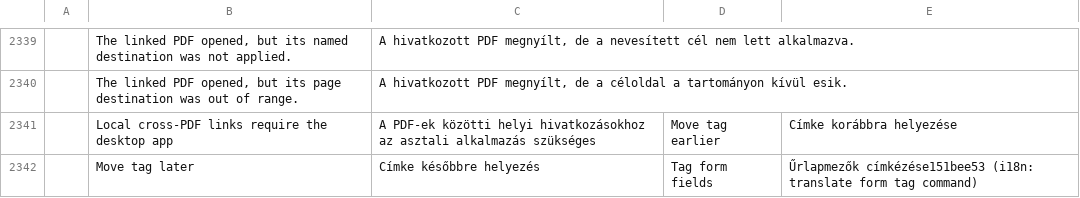
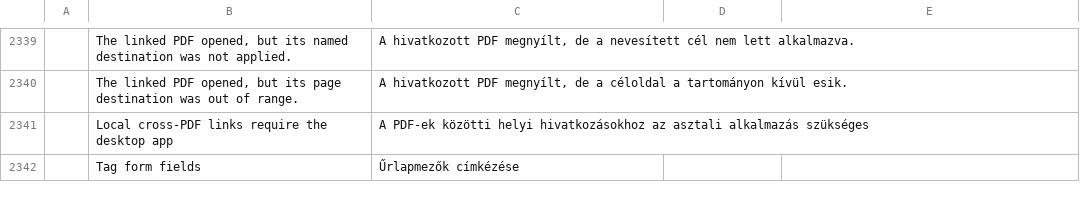
Before and after one commit to OddTony/clone.pdfcraft, a TSV file: crates/ui-egui/src/i18n/hu.tsv, drawn as a sheet; only a part is shown, gaps mark what is left out; removed rows and columns are numbered as before the commit, all else as after; the diff names each change by its address in the sheet, - before the commit and + after, or states it on an @@ line.

```diff
--- a/crates/ui-egui/src/i18n/hu.tsv
+++ b/crates/ui-egui/src/i18n/hu.tsv
-D2341: Move tag earlier
+D2341: (empty)
-E2341: Címke korábbra helyezése
+E2341: (empty)
-row 2342:  | Move tag later | Címke későbbre helyezés | Tag form fields | Űrlapmezők címkézése151bee53 (i18n: translate form tag command)
+row 2342:  | Tag form fields | Űrlapmezők címkézése
```
Also changed, not shown: crates/ui-egui/src/i18n/ar.tsv, crates/ui-egui/src/i18n/cs.tsv, 18 other files.
